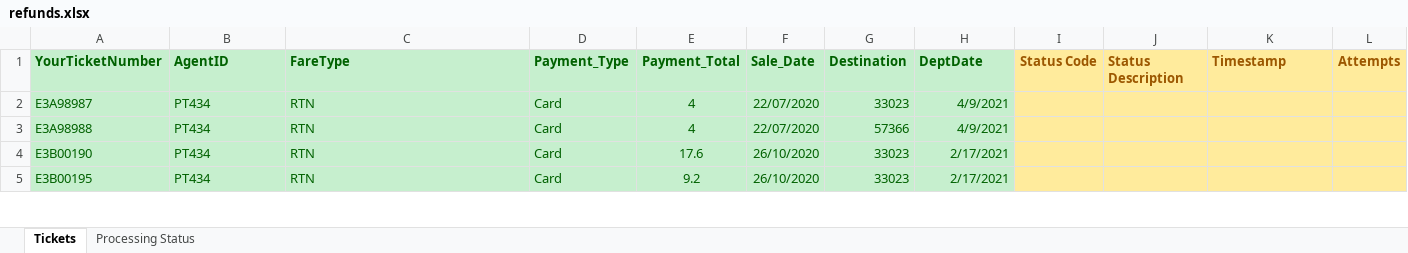
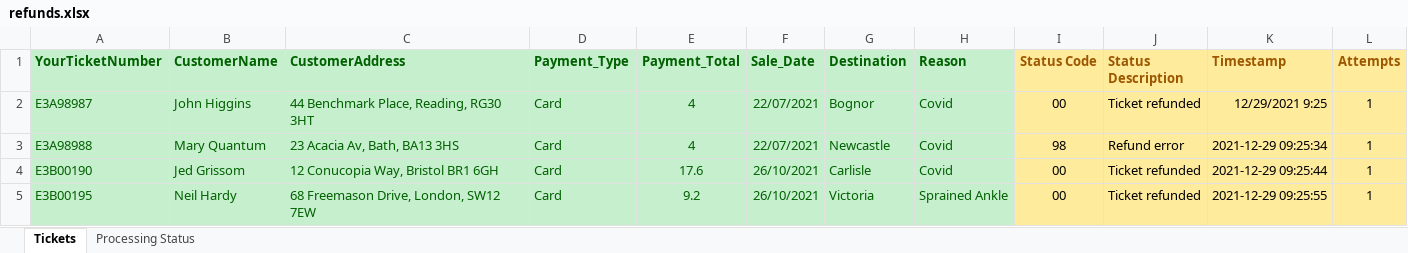
Before and after one commit to ncrowther/refundBot, an Excel workbook: data/refunds.xlsx, sheet Tickets, drawn as a sheet; only a part is shown; values as stored, in another font and other column widths than the file's, no borders; the diff covers the shown part only; the diff names each change by its address in the sheet, - before the commit and + after, or states it on an @@ line.

```diff
--- a/data/refunds.xlsx (sheet Tickets)
+++ b/data/refunds.xlsx (sheet Tickets)
-B1: AgentID
+B1: CustomerName
-C1: FareType
+C1: CustomerAddress
-H1: DeptDate
+H1: Reason
-B2 (CustomerName): PT434
+B2 (CustomerName): John Higgins
-C2 (CustomerAddress): RTN
+C2 (CustomerAddress): 44 Benchmark Place, Reading, RG30 3HT
-F2:F3 (Sale_Date): 22/07/2020
+F2:F3 (Sale_Date): 22/07/2021
-G2 (Destination): 33023
+G2 (Destination): Bognor
-H2:H3 (Reason): 4/9/2021
+H2:H3 (Reason): Covid
-I2 (Status Code): (empty)
+I2 (Status Code): 00
-J2 (Status Description): (empty)
+J2 (Status Description): Ticket refunded
-K2 (Timestamp): (empty)
+K2 (Timestamp): 12/29/2021 9:25
-L2:L5 (Attempts): (empty)
+L2:L5 (Attempts): 1
-B3 (CustomerName): PT434
+B3 (CustomerName): Mary Quantum
-C3 (CustomerAddress): RTN
+C3 (CustomerAddress): 23 Acacia Av, Bath, BA13 3HS
-G3 (Destination): 57366
+G3 (Destination): Newcastle
-I3 (Status Code): (empty)
+I3 (Status Code): 98
-J3 (Status Description): (empty)
+J3 (Status Description): Refund error
-K3 (Timestamp): (empty)
+K3 (Timestamp): 2021-12-29 09:25:34
-B4 (CustomerName): PT434
+B4 (CustomerName): Jed Grissom
-C4 (CustomerAddress): RTN
+C4 (CustomerAddress): 12 Conucopia Way, Bristol BR1 6GH
-F4:F5 (Sale_Date): 26/10/2020
+F4:F5 (Sale_Date): 26/10/2021
-G4 (Destination): 33023
+G4 (Destination): Carlisle
-H4 (Reason): 2/17/2021
+H4 (Reason): Covid
-I4:I5 (Status Code): (empty)
+I4:I5 (Status Code): 00
-J4:J5 (Status Description): (empty)
+J4:J5 (Status Description): Ticket refunded
-K4 (Timestamp): (empty)
+K4 (Timestamp): 2021-12-29 09:25:44
-B5 (CustomerName): PT434
+B5 (CustomerName): Neil Hardy
-C5 (CustomerAddress): RTN
+C5 (CustomerAddress): 68 Freemason Drive, London, SW12 7EW
-G5 (Destination): 33023
+G5 (Destination): Victoria
-H5 (Reason): 2/17/2021
+H5 (Reason): Sprained Ankle
-K5 (Timestamp): (empty)
+K5 (Timestamp): 2021-12-29 09:25:55
```
Also changed, not shown: 1 added row and 46 edited cells elsewhere in this sheet, sheet Processing Status, charts or pictures, 4 other files.
